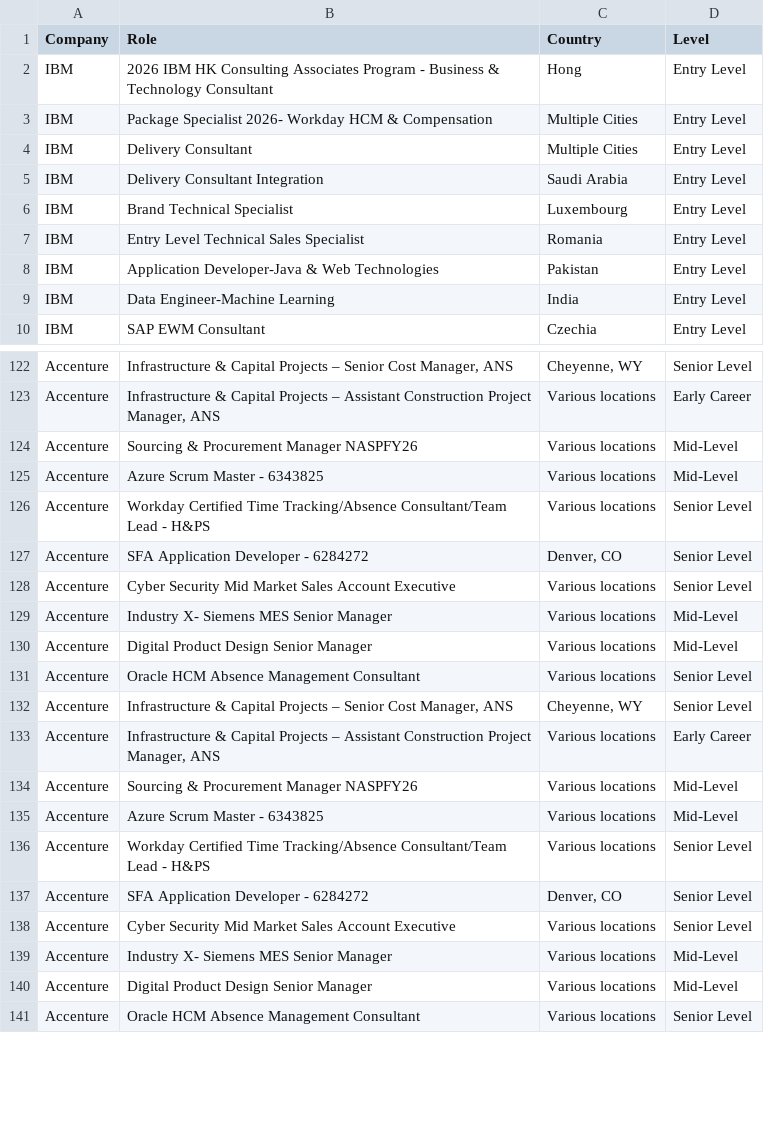
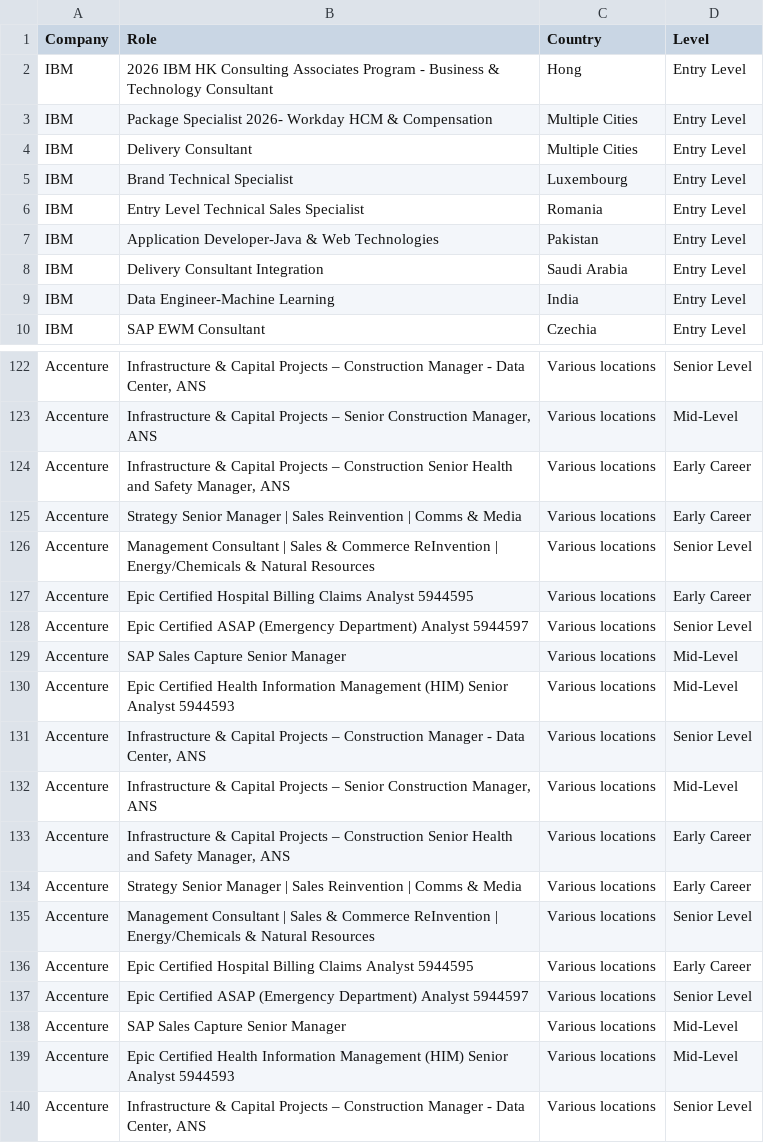
Before and after one commit to nefigarcia/outsourcing-analysis, a CSV file: jobs_postings.csv, drawn as a sheet; only a part is shown, gaps mark what is left out; removed rows and columns are numbered as before the commit, all else as after; the diff covers the shown part only; the diff names each change by its address in the sheet, - before the commit and + after, or states it on an @@ line.

```diff
--- a/jobs_postings.csv
+++ b/jobs_postings.csv
@@ row 5 moved to row 8: IBM @@
-B122 (Role): …Projects – Senior Cost Manager, ANS
+B122 (Role): …Projects – Construction Manager - Data Center, ANS
-C122 (Country): Cheyenne, WY
+C122 (Country): Various locations
+row 123: Accenture | Infrastructure & Capital Projects – Senior Construction Manager, ANS | Various locations | Mid-Level
-B124 (Role): …Projects – Assistant Construction Project Manager, ANS
+B124 (Role): …Projects – Construction Senior Health and Safety Manager, ANS
-B125 (Role): Sourcing & Procurement Manager NASPFY26
+B125 (Role): Strategy Senior Manager | Sales Reinvention | Comms & Media
-D125 (Level): Mid-Level
+D125 (Level): Early Career
-B126 (Role): Azure Scrum Master - 6343825
+B126 (Role): Management Consultant | Sales & Commerce ReInvention | Energy/Chemicals & Natural Resources
-D126 (Level): Mid-Level
+D126 (Level): Senior Level
-B127 (Role): Workday Certified Time Tracking/Absence Consultant/Team Lead - H&PS
+B127 (Role): Epic Certified Hospital Billing Claims Analyst 5944595
-D127 (Level): Senior Level
+D127 (Level): Early Career
-row 127: Accenture | SFA Application Developer - 6284272 | Denver, CO | Senior Level
-B128 (Role): Cyber Security Mid Market Sales Account Executive
+B128 (Role): Epic Certified ASAP (Emergency Department) Analyst 5944597
-B129 (Role): Industry X- Siemens MES Senior Manager
+B129 (Role): SAP Sales Capture Senior Manager
-B130 (Role): Digital Product Design Senior Manager
+B130 (Role): Epic Certified Health Information Management (HIM) Senior Analyst 5944593
-B131 (Role): Oracle HCM Absence Management Consultant
+B131 (Role): Infrastructure & Capital Projects – Construction Manager - Data Center, ANS
-B132 (Role): …– Senior Cost Manager, ANS
+B132 (Role): …– Senior Construction Manager, ANS
-C132 (Country): Cheyenne, WY
+C132 (Country): Various locations
-D132 (Level): Senior Level
+D132 (Level): Mid-Level
-B133 (Role): …Projects – Assistant Construction Project Manager, ANS
+B133 (Role): …Projects – Construction Senior Health and Safety Manager, ANS
-B134 (Role): Sourcing & Procurement Manager NASPFY26
+B134 (Role): Strategy Senior Manager | Sales Reinvention | Comms & Media
-D134 (Level): Mid-Level
+D134 (Level): Early Career
-B135 (Role): Azure Scrum Master - 6343825
+B135 (Role): Management Consultant | Sales & Commerce ReInvention | Energy/Chemicals & Natural Resources
-D135 (Level): Mid-Level
+D135 (Level): Senior Level
-B136 (Role): Workday Certified Time Tracking/Absence Consultant/Team Lead - H&PS
+B136 (Role): Epic Certified Hospital Billing Claims Analyst 5944595
-D136 (Level): Senior Level
+D136 (Level): Early Career
-row 137: Accenture | SFA Application Developer - 6284272 | Denver, CO | Senior Level
-B137 (Role): Cyber Security Mid Market Sales Account Executive
+B137 (Role): Epic Certified ASAP (Emergency Department) Analyst 5944597
-B138 (Role): Industry X- Siemens MES Senior Manager
+B138 (Role): SAP Sales Capture Senior Manager
-B139 (Role): Digital Product Design Senior Manager
+B139 (Role): Epic Certified Health Information Management (HIM) Senior Analyst 5944593
-B140 (Role): Oracle HCM Absence Management Consultant
+B140 (Role): Infrastructure & Capital Projects – Construction Manager - Data Center, ANS
```
Also changed, not shown: 3 removed rows, 30 moved rows and 27 edited cells elsewhere in this file.
